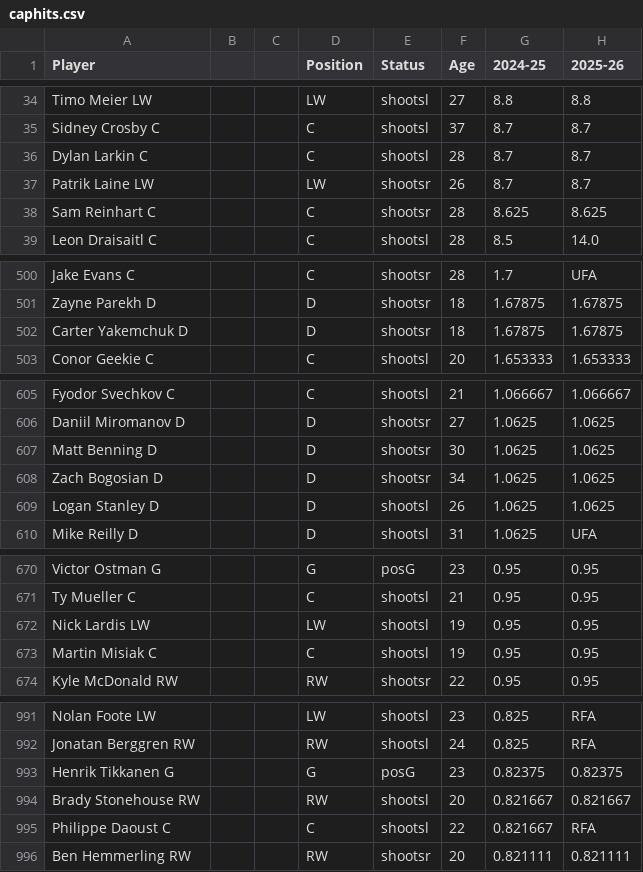
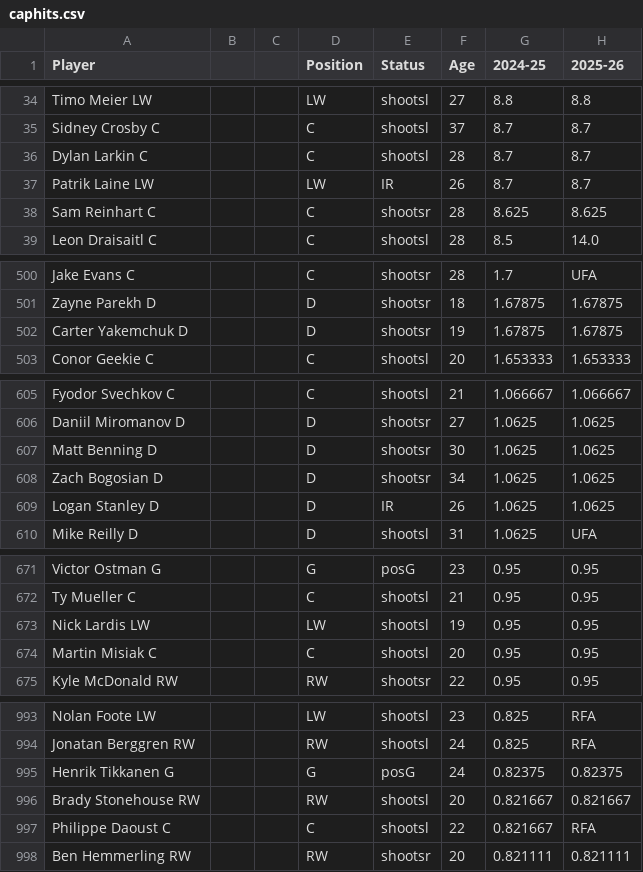
Before and after one commit to kww271/qBneK36JpdQetizHcQM7DMrCSz, a CSV file: caphits.csv, drawn as a sheet; only a part is shown, gaps mark what is left out; addresses are those after the commit; the diff covers the shown part only; the diff names each change by its address in the sheet, - before the commit and + after, or states it on an @@ line.

```diff
--- a/caphits.csv
+++ b/caphits.csv
-E37 (Status): shootsr
+E37 (Status): IR
-F502 (Age): 18
+F502 (Age): 19
-E609 (Status): shootsl
+E609 (Status): IR
-F674 (Age): 19
+F674 (Age): 20
-F995 (Age): 23
+F995 (Age): 24
```
Also changed, not shown: 3 added rows, 1 removed row and 5 edited cells elsewhere in this file.
